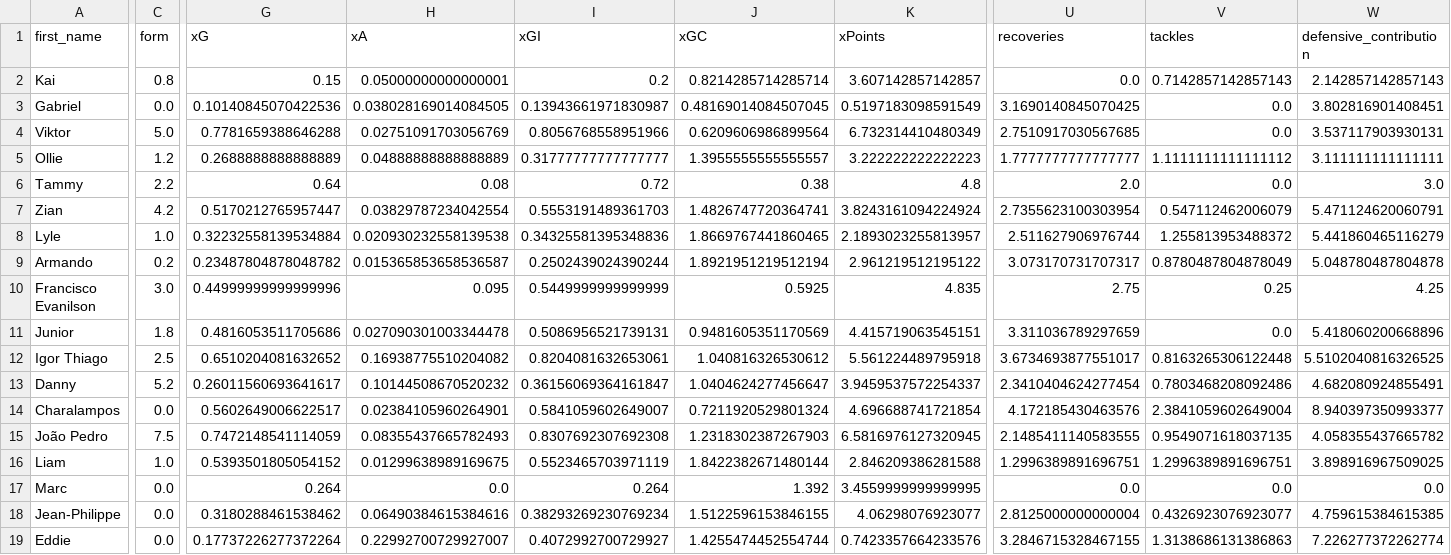
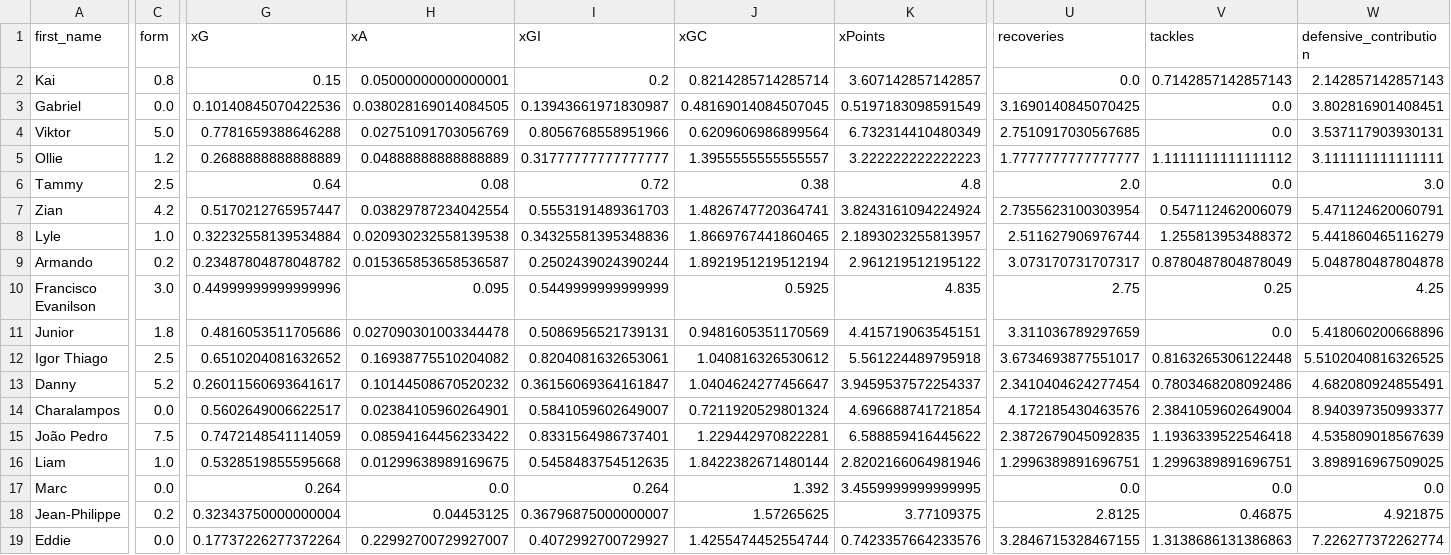
Before and after one commit to sarthakk88/FPL-Stats, a CSV file: data/attackers_home_last5.csv, drawn as a sheet; only a part is shown, gaps mark what is left out; the diff covers the shown part only; the diff names each change by its address in the sheet, - before the commit and + after, or states it on an @@ line.

```diff
--- a/data/attackers_home_last5.csv
+++ b/data/attackers_home_last5.csv
-C6 (form): 2.2
+C6 (form): 2.5
-H15 (xA): 0.08355437665782493
+H15 (xA): 0.08594164456233422
-I15 (xGI): 0.8307692307692308
+I15 (xGI): 0.8331564986737401
-J15 (xGC): 1.2318302387267903
+J15 (xGC): 1.229442970822281
-K15 (xPoints): 6.5816976127320945
+K15 (xPoints): 6.588859416445622
-U15 (recoveries): 2.1485411140583555
+U15 (recoveries): 2.3872679045092835
-V15 (tackles): 0.9549071618037135
+V15 (tackles): 1.1936339522546418
-W15 (defensive_contribution): 4.058355437665782
+W15 (defensive_contribution): 4.535809018567639
-G16 (xG): 0.5393501805054152
+G16 (xG): 0.5328519855595668
-I16 (xGI): 0.5523465703971119
+I16 (xGI): 0.5458483754512635
-K16 (xPoints): 2.846209386281588
+K16 (xPoints): 2.8202166064981946
-C18 (form): 0.0
+C18 (form): 0.2
-G18 (xG): 0.3180288461538462
+G18 (xG): 0.32343750000000004
-H18 (xA): 0.06490384615384616
+H18 (xA): 0.04453125
-I18 (xGI): 0.38293269230769234
+I18 (xGI): 0.36796875000000007
-J18 (xGC): 1.5122596153846155
+J18 (xGC): 1.57265625
-K18 (xPoints): 4.06298076923077
+K18 (xPoints): 3.77109375
-U18 (recoveries): 2.8125000000000004
+U18 (recoveries): 2.8125
-V18 (tackles): 0.4326923076923077
+V18 (tackles): 0.46875
-W18 (defensive_contribution): 4.759615384615385
+W18 (defensive_contribution): 4.921875
```
Also changed, not shown: 79 edited cells elsewhere in this file, data/defenders_away.csv, data/defenders_away_last5.csv, 21 other files.
